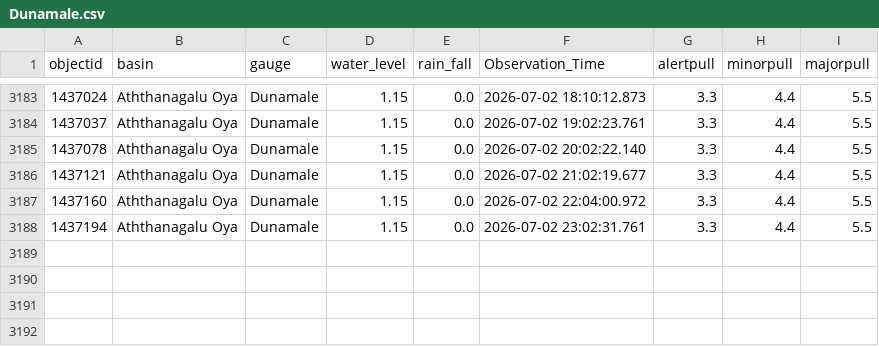
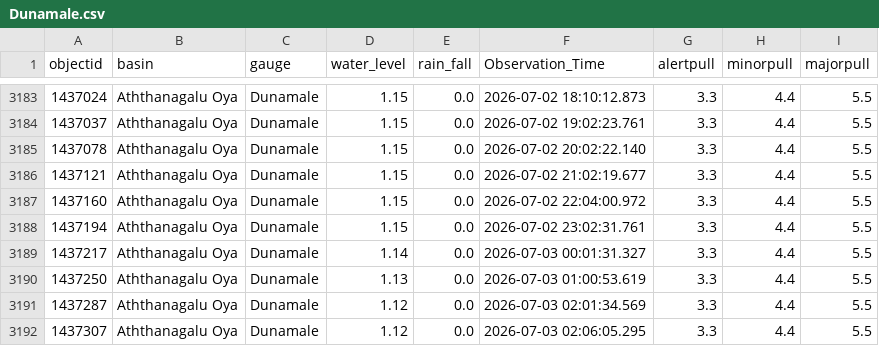
Before and after one commit to hhumal/Irrigation-Dept-Manual-River-Gauge-Readings, a CSV file: Station_Rainfall_CSVs/Dunamale.csv, drawn as a sheet; only a part is shown, gaps mark what is left out; the diff names each change by its address in the sheet, - before the commit and + after, or states it on an @@ line.

```diff
--- a/Station_Rainfall_CSVs/Dunamale.csv
+++ b/Station_Rainfall_CSVs/Dunamale.csv
+row 3189: 1437217 | Aththanagalu Oya | Dunamale | 1.14 | 0.0 | 2026-07-03 00:01:31.327 | 3.3 | 4.4 | 5.5
+row 3190: 1437250 | Aththanagalu Oya | Dunamale | 1.13 | 0.0 | 2026-07-03 01:00:53.619 | 3.3 | 4.4 | 5.5
+row 3191: 1437287 | Aththanagalu Oya | Dunamale | 1.12 | 0.0 | 2026-07-03 02:01:34.569 | 3.3 | 4.4 | 5.5
+row 3192: 1437307 | Aththanagalu Oya | Dunamale | 1.12 | 0.0 | 2026-07-03 02:06:05.295 | 3.3 | 4.4 | 5.5
```
Also changed, not shown: Station_Rainfall_CSVs/Moragaswewa.csv, Station_Rainfall_CSVs/Moraketiya.csv, 33 other files.
